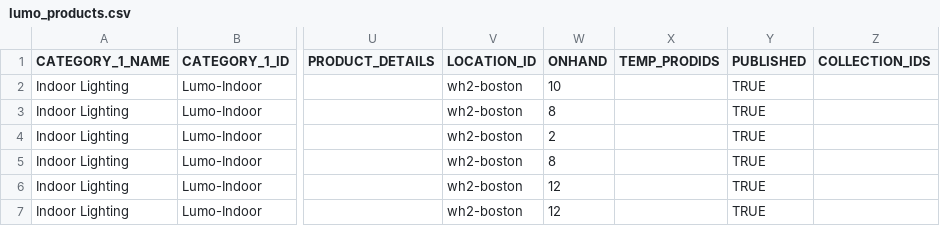
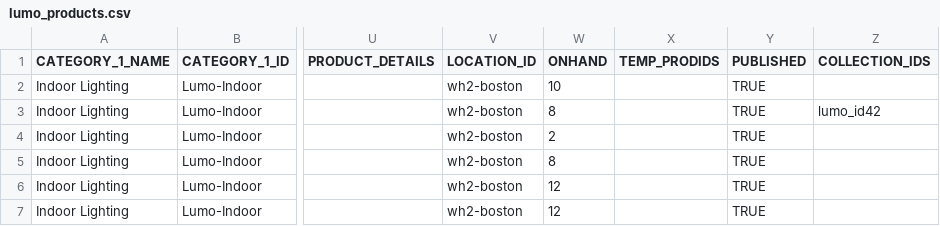
Before and after one commit to siddharthreddy/lumo, a CSV file: lumo_products.csv, drawn as a sheet; only a part is shown, gaps mark what is left out; the diff covers the shown part only; the diff names each change by its address in the sheet, - before the commit and + after, or states it on an @@ line.

Commit message:
update

```diff
--- a/lumo_products.csv
+++ b/lumo_products.csv
-Z3 (COLLECTION_IDS): (empty)
+Z3 (COLLECTION_IDS): lumo_id42
```
Also changed, not shown: 2 added rows, 2 removed rows and 4 edited cells elsewhere in this file.
